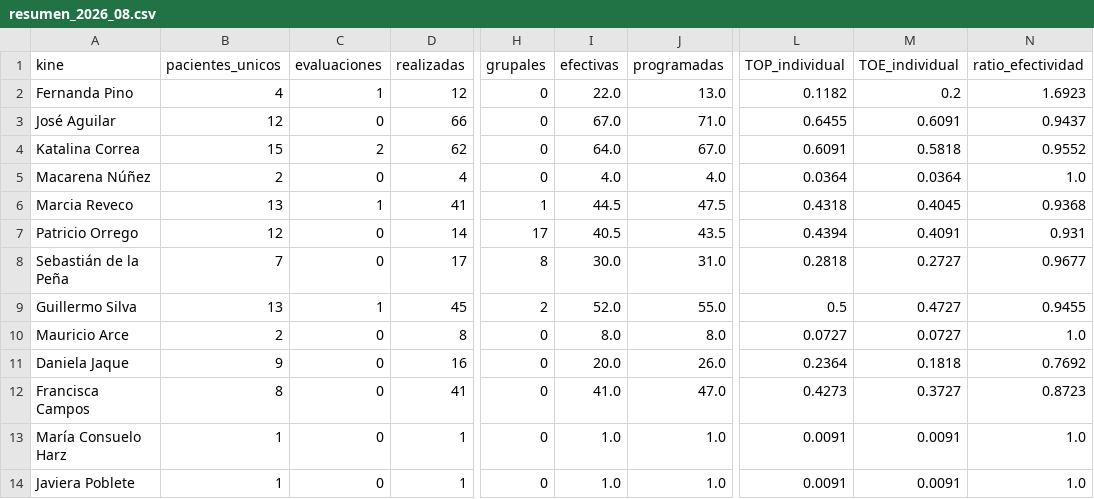
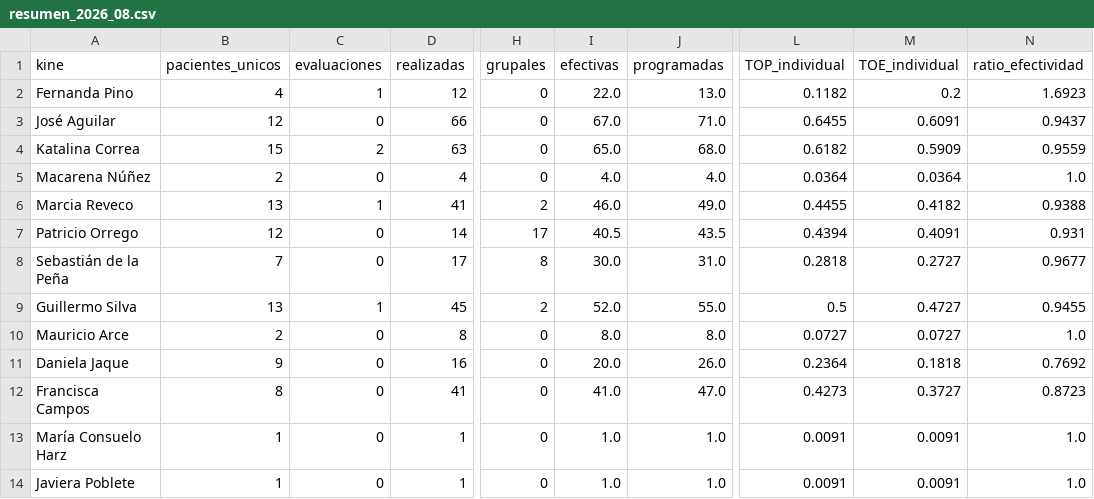
Before and after one commit to SebaNazar/termometro-kinexperience, a CSV file: docs/resumen_2026_08.csv, drawn as a sheet; only a part is shown, gaps mark what is left out; the diff names each change by its address in the sheet, - before the commit and + after, or states it on an @@ line.

```diff
--- a/docs/resumen_2026_08.csv
+++ b/docs/resumen_2026_08.csv
-D4 (realizadas): 62
+D4 (realizadas): 63
-I4 (efectivas): 64.0
+I4 (efectivas): 65.0
-J4 (programadas): 67.0
+J4 (programadas): 68.0
-L4 (TOP_individual): 0.6091
+L4 (TOP_individual): 0.6182
-M4 (TOE_individual): 0.5818
+M4 (TOE_individual): 0.5909
-N4 (ratio_efectividad): 0.9552
+N4 (ratio_efectividad): 0.9559
-H6 (grupales): 1
+H6 (grupales): 2
-I6 (efectivas): 44.5
+I6 (efectivas): 46.0
-J6 (programadas): 47.5
+J6 (programadas): 49.0
-L6 (TOP_individual): 0.4318
+L6 (TOP_individual): 0.4455
-M6 (TOE_individual): 0.4045
+M6 (TOE_individual): 0.4182
-N6 (ratio_efectividad): 0.9368
+N6 (ratio_efectividad): 0.9388
```
Also changed, not shown: 3 other files.
